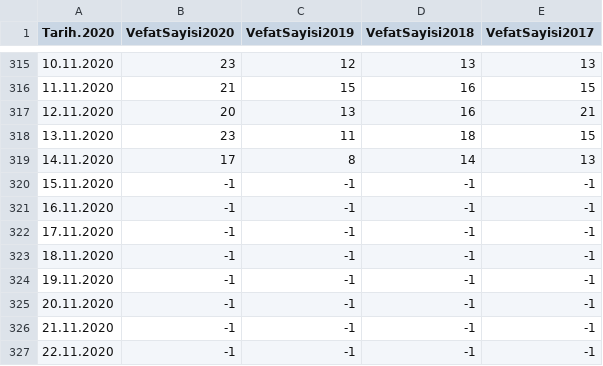
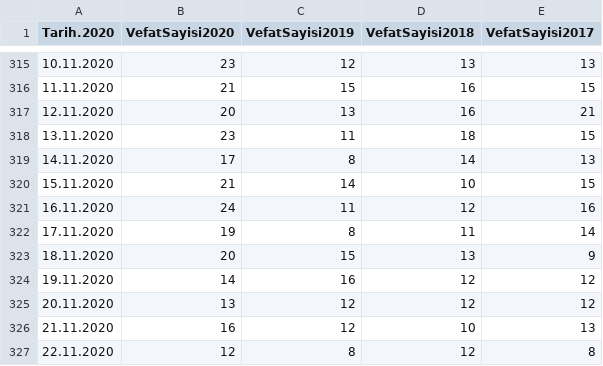
Before and after one commit to kuzdogan/edevlet-mezarlik-verileri, a CSV file: csv/erzurum.csv, drawn as a sheet; only a part is shown, gaps mark what is left out; the diff covers the shown part only.

Commit message:
Add missing erzurum stats

```diff
--- a/csv/erzurum.csv
+++ b/csv/erzurum.csv
@@ -319,9 +319,9 @@ Tarih.2020,VefatSayisi2020,VefatSayisi2019,VefatSayisi2018,VefatSayisi2017
 14.11.2020,17,8,14,13
-15.11.2020,-1,-1,-1,-1
-16.11.2020,-1,-1,-1,-1
-17.11.2020,-1,-1,-1,-1
-18.11.2020,-1,-1,-1,-1
-19.11.2020,-1,-1,-1,-1
-20.11.2020,-1,-1,-1,-1
-21.11.2020,-1,-1,-1,-1
-22.11.2020,-1,-1,-1,-1
+15.11.2020,21,14,10,15
+16.11.2020,24,11,12,16
+17.11.2020,19,8,11,14
+18.11.2020,20,15,13,9
+19.11.2020,14,16,12,12
+20.11.2020,13,12,12,12
+21.11.2020,16,12,10,13
+22.11.2020,12,8,12,8
```
Also changed, not shown: 104 edited cells elsewhere in this file.
